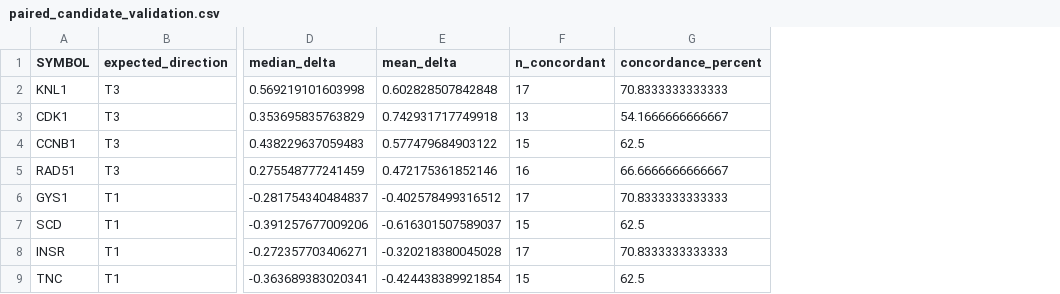
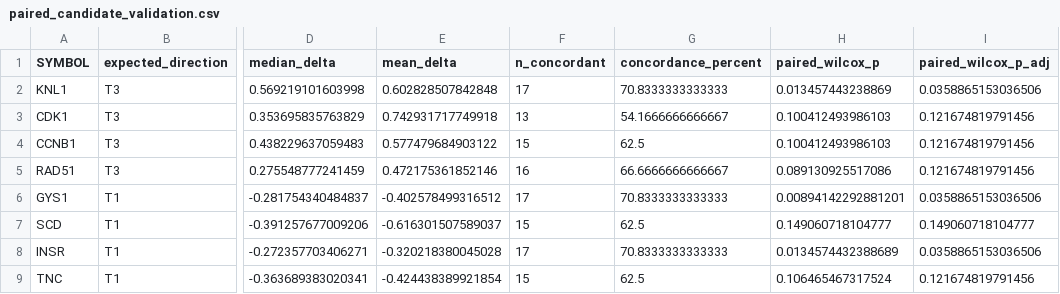
Before and after one commit to Fuad8548/breast-cancer-rnaseq-transcriptomics, a CSV file: results/candidates/paired_candidate_validation.csv, drawn as a sheet; only a part is shown, gaps mark what is left out; the diff names each change by its address in the sheet, - before the commit and + after, or states it on an @@ line.

```diff
--- a/results/candidates/paired_candidate_validation.csv
+++ b/results/candidates/paired_candidate_validation.csv
+column H (paired_wilcox_p), rows 2-9: 0.013457443238869 | 0.100412493986103 | 0.100412493986103 | 0.089130925517086 | 0.00894142292881201 | 0.149060718104777 | 0.0134574432388689 | 0.106465467317524
+column I (paired_wilcox_p_adj), rows 2-9: 0.0358865153036506 | 0.121674819791456 | 0.121674819791456 | 0.121674819791456 | 0.0358865153036506 | 0.149060718104777 | 0.0358865153036506 | 0.121674819791456
```
Also changed, not shown: results/candidates/T1_GO_KEGG_convergence_candidates.csv, results/enrichment/GO_BP_GSEA_T3_vs_T1_all_terms.csv, 42 other files.
